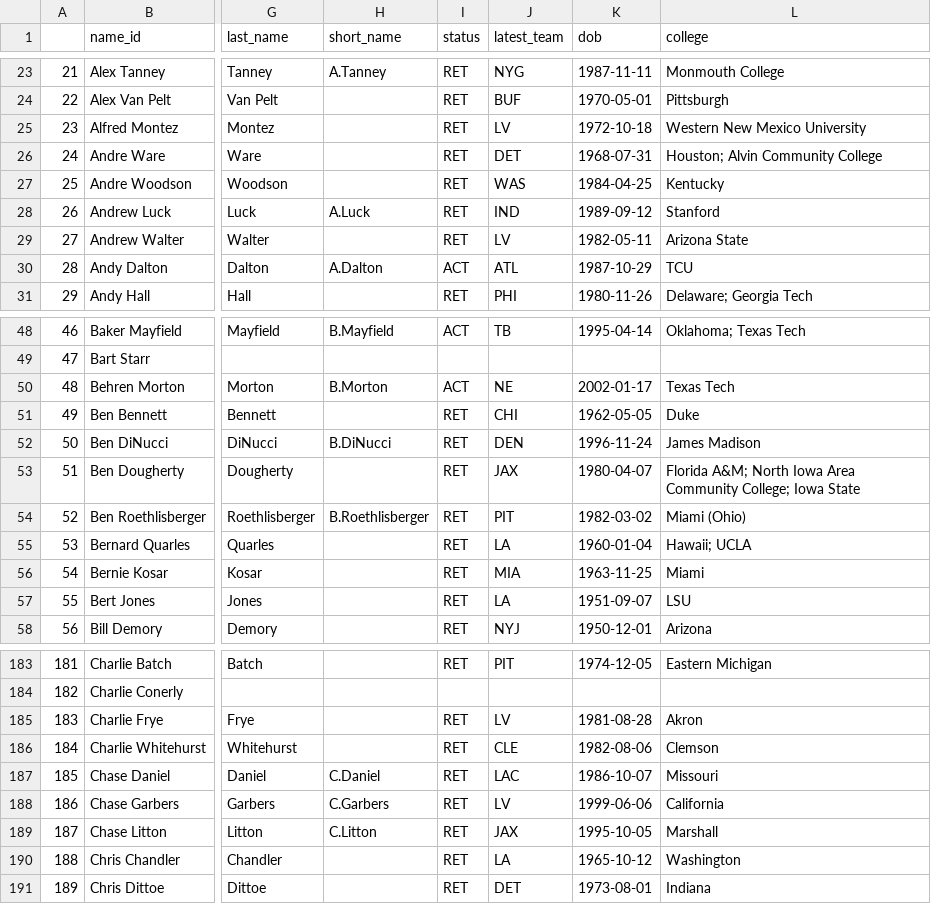
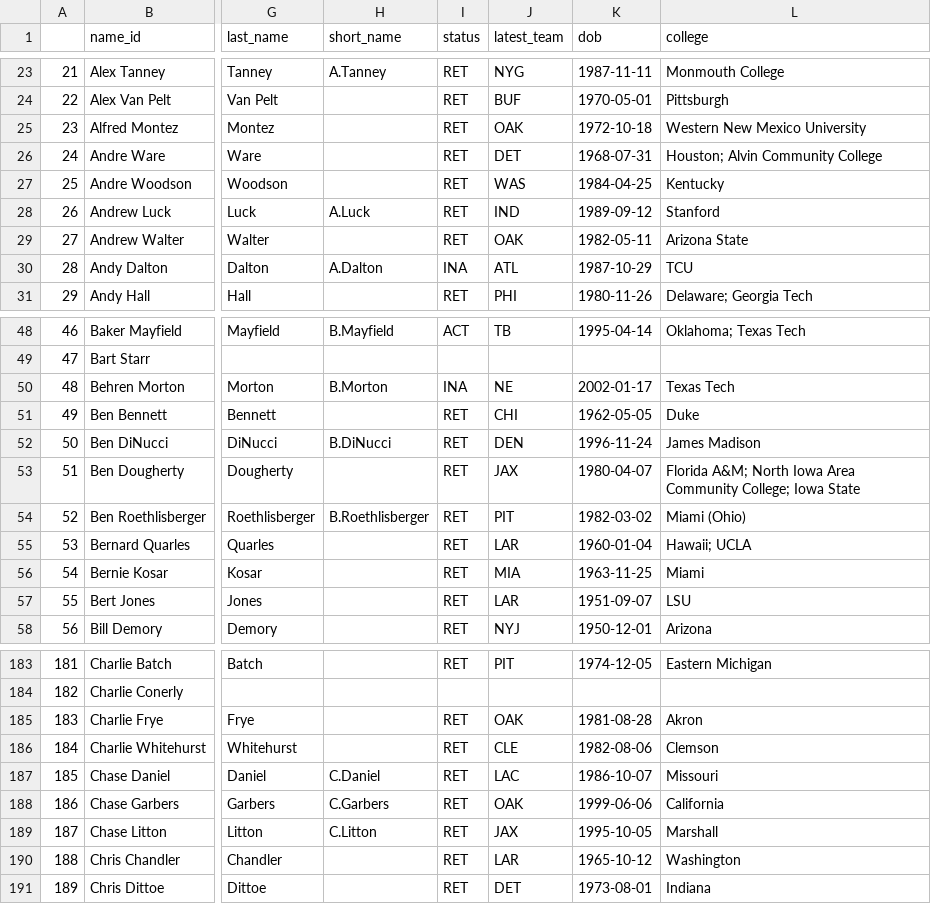
Before and after one commit to greerreNFL/nfeloqb, a CSV file: Other Data/meta_data.csv, drawn as a sheet; only a part is shown, gaps mark what is left out; the diff covers the shown part only; the diff names each change by its address in the sheet, - before the commit and + after, or states it on an @@ line.

```diff
--- a/Other Data/meta_data.csv
+++ b/Other Data/meta_data.csv
-J25 (latest_team): LV
+J25 (latest_team): OAK
-J29 (latest_team): LV
+J29 (latest_team): OAK
-I30 (status): ACT
+I30 (status): INA
-I50 (status): ACT
+I50 (status): INA
-J55 (latest_team): LA
+J55 (latest_team): LAR
-J57 (latest_team): LA
+J57 (latest_team): LAR
-J185 (latest_team): LV
+J185 (latest_team): OAK
-J188 (latest_team): LV
+J188 (latest_team): OAK
-J190 (latest_team): LA
+J190 (latest_team): LAR
```
Also changed, not shown: 85 edited cells elsewhere in this file, Other Data/defensive_adjustments.csv, 3 other files.
